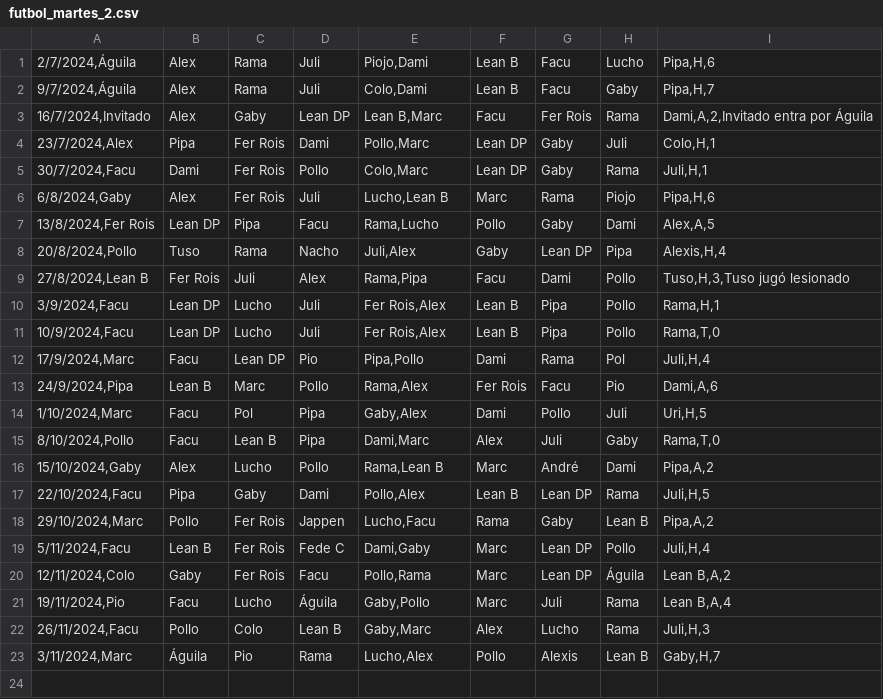
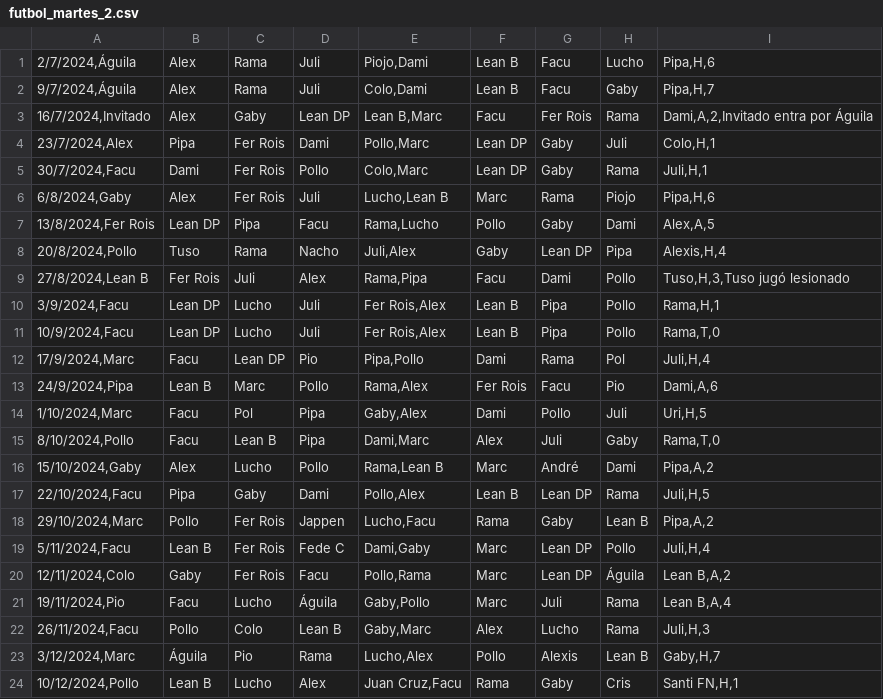
Before and after one commit to ramimartin/polimiedos, a CSV file: data/futbol_martes_2.csv, drawn as a sheet.

Commit message:
Resultados 10/12, corrijo mes partido anterior

```diff
--- a/data/futbol_martes_2.csv
+++ b/data/futbol_martes_2.csv
@@ -22,2 +22,3 @@
 26/11/2024,Facu;Pollo;Colo;Lean B;Gaby,Marc;Alex;Lucho;Rama;Juli,H,3
-3/11/2024,Marc;Águila;Pio;Rama;Lucho,Alex;Pollo;Alexis;Lean B;Gaby,H,7
+3/12/2024,Marc;Águila;Pio;Rama;Lucho,Alex;Pollo;Alexis;Lean B;Gaby,H,7
+10/12/2024,Pollo;Lean B;Lucho;Alex;Juan Cruz,Facu;Rama;Gaby;Cris;Santi FN,H,1
```
